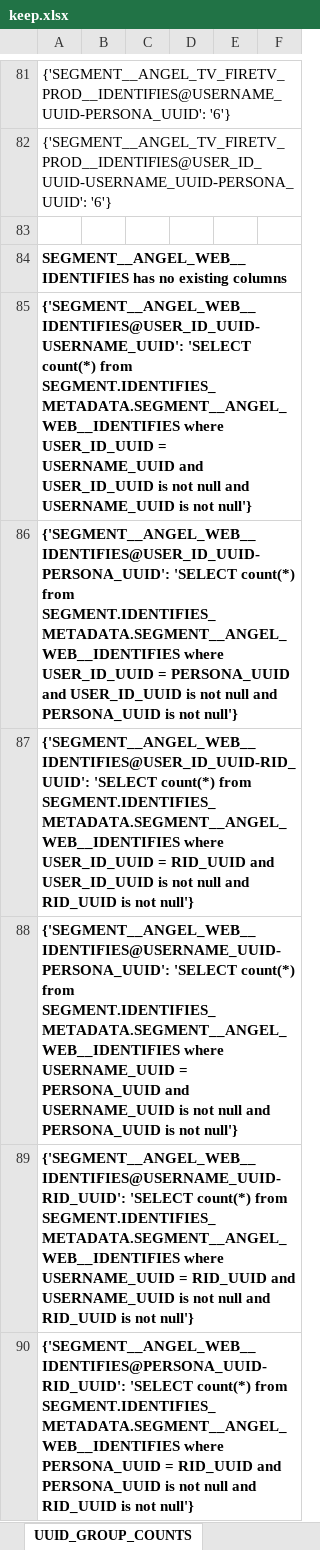
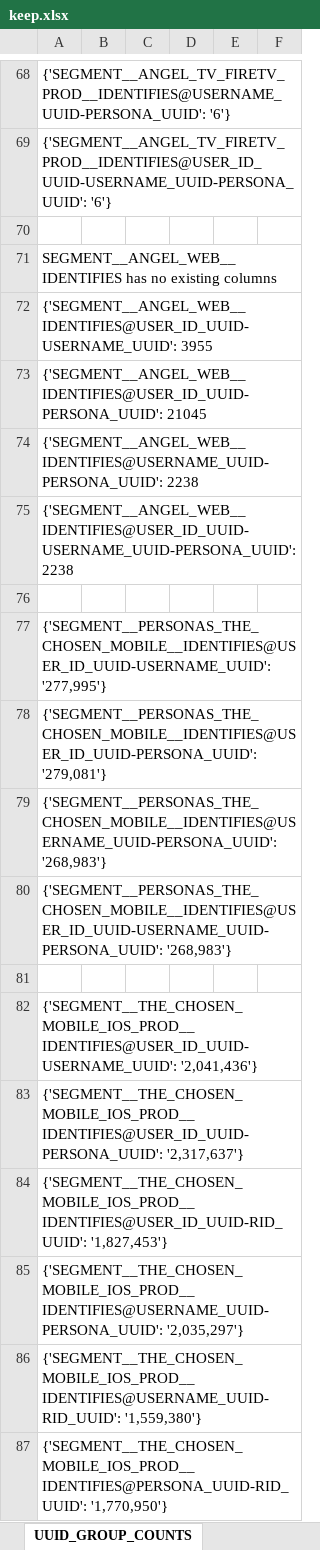
Before and after one commit to shawn-becker-angel/snowflake-connector, an Excel workbook: keep.xlsx, sheet UUID_GROUP_COUNTS, drawn as a sheet; only a part is shown, gaps mark what is left out; the shorter side is filled out with more unchanged rows; values as stored, in another font and other column widths than the file's, no borders; removed rows and columns are numbered as before the commit, all else as after; the diff covers the shown part only; the diff names each change by its address in the sheet, - before the commit and + after, or states it on an @@ line.

```diff
--- a/keep.xlsx (sheet UUID_GROUP_COUNTS)
+++ b/keep.xlsx (sheet UUID_GROUP_COUNTS)
-A71:A75 bold: on
+A71:A75 bold: off
-A72: {'SEGMENT__ANGEL_WEB__IDENTIFIES@USER_ID_UUID-USERNAME_UUID': 'SELECT count(*) from SEGMENT.IDENTIFIES_METADATA.SEGMENT__ANGEL_WEB__IDENTIFIES where USER_ID_UUID = USERNAME_UUID and USER_ID_UUID is not null and USERNAME_UUID is not null'}
+A72: {'SEGMENT__ANGEL_WEB__IDENTIFIES@USER_ID_UUID-USERNAME_UUID': 3955
-A73: {'SEGMENT__ANGEL_WEB__IDENTIFIES@USER_ID_UUID-PERSONA_UUID': 'SELECT count(*) from SEGMENT.IDENTIFIES_METADATA.SEGMENT__ANGEL_WEB__IDENTIFIES where USER_ID_UUID = PERSONA_UUID and USER_ID_UUID is not null and PERSONA_UUID is not null'}
+A73: {'SEGMENT__ANGEL_WEB__IDENTIFIES@USER_ID_UUID-PERSONA_UUID': 21045
-A74: {'SEGMENT__ANGEL_WEB__IDENTIFIES@USER_ID_UUID-RID_UUID': 'SELECT count(*) from SEGMENT.IDENTIFIES_METADATA.SEGMENT__ANGEL_WEB__IDENTIFIES where USER_ID_UUID = RID_UUID and USER_ID_UUID is not null and RID_UUID is not null'}
+A74: {'SEGMENT__ANGEL_WEB__IDENTIFIES@USERNAME_UUID-PERSONA_UUID': 2238
-A75: {'SEGMENT__ANGEL_WEB__IDENTIFIES@USERNAME_UUID-PERSONA_UUID': 'SELECT count(*) from SEGMENT.IDENTIFIES_METADATA.SEGMENT__ANGEL_WEB__IDENTIFIES where USERNAME_UUID = PERSONA_UUID and USERNAME_UUID is not null and PERSONA_UUID is not null'}
+A75: {'SEGMENT__ANGEL_WEB__IDENTIFIES@USER_ID_UUID-USERNAME_UUID-PERSONA_UUID': 2238
-row 89: {'SEGMENT__ANGEL_WEB__IDENTIFIES@USERNAME_UUID-RID_UUID': 'SELECT count(*) from SEGMENT.IDENTIFIES_METADATA.SEGMENT__ANGEL_WEB__IDENTIFIES where USERNAME_UUID = RID_UUID and USERNAME_UUID is not null and RID_UUID is not null'}
-row 90: {'SEGMENT__ANGEL_WEB__IDENTIFIES@PERSONA_UUID-RID_UUID': 'SELECT count(*) from SEGMENT.IDENTIFIES_METADATA.SEGMENT__ANGEL_WEB__IDENTIFIES where PERSONA_UUID = RID_UUID and PERSONA_UUID is not null and RID_UUID is not null'}
```
Also changed, not shown: 20 removed rows, 5 edited cells and cell formats elsewhere in this sheet.
